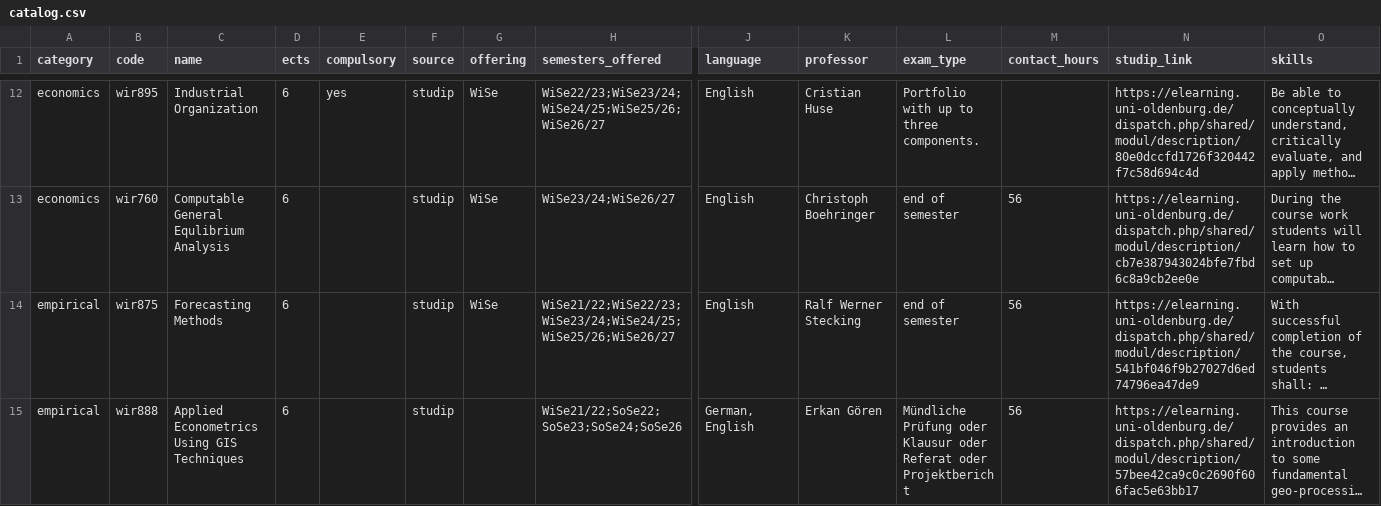
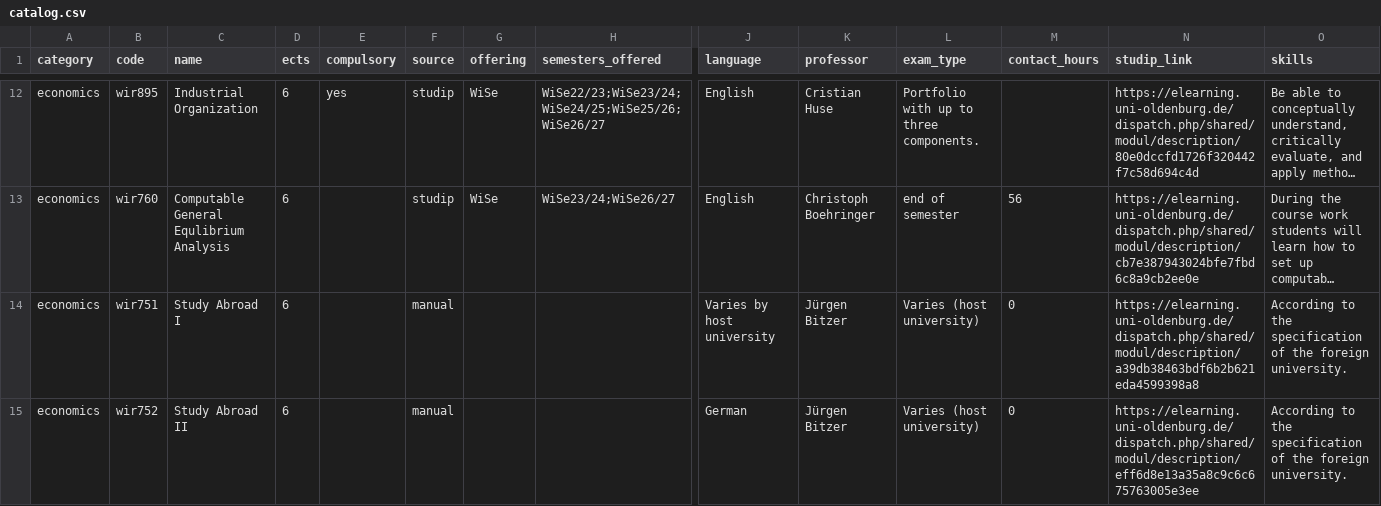
Before and after one commit to ofurkancoban/AEDS_ECTS_Tracker, a CSV file: catalog.csv, drawn as a sheet; only a part is shown, gaps mark what is left out; the shorter side is filled out with more unchanged rows; long unchanged cells end in …; rows hold the shown columns only; the diff covers the shown part only; the diff names each change by its address in the sheet, - before the commit and + after, or states it on an @@ line.

Commit message:
Restore Study Abroad and free-choice modules as manual catalog entries
wir751/752/753 (Study Abroad I/II/III), wir922 (Topics in Industrial
Organization) and wir886 (Digital Transformation) were purged from
catalog.csv in an earlier scraper-bug fix because Stud.IP's
with_courses filter never lists them (they have no locally scheduled
course session), not because they're gone from the curriculum -
students can still select them, e.g. for study-abroad credit. Re-add
them with source=manual so the daily scraper's studip-only deletion
never removes them again, and sync the client-side fallback course
list in index.html to match.

Field values are reconstructed from the app's own embedded metadata
and the historical catalog rows, which had been column-shifted by a
missing empty extra_semesters field; the semesters_offered/offering
fields are left blank since these modules don't follow a fixed
WiSe/SoSe rhythm.

```diff
--- a/catalog.csv
+++ b/catalog.csv
+row 14: economics | wir751 | Study Abroad I | 6 |  | manual |  |  | Varies by host university | Jürgen Bitzer | Varies (host university) | 0 | https://elearning.uni-oldenburg.de/dispatch.php/shared/modul/description/a39db38463bdf6b2b621eda4599398a8 | According to the specification of the foreign university.
+row 15: economics | wir752 | Study Abroad II | 6 |  | manual |  |  | German | Jürgen Bitzer | Varies (host university) | 0 | https://elearning.uni-oldenburg.de/dispatch.php/shared/modul/description/eff6d8e13a35a8c9c6c675763005e3ee | According to the specification of the foreign university.
```
Also changed, not shown: 3 added rows elsewhere in this file, 1 other file.
